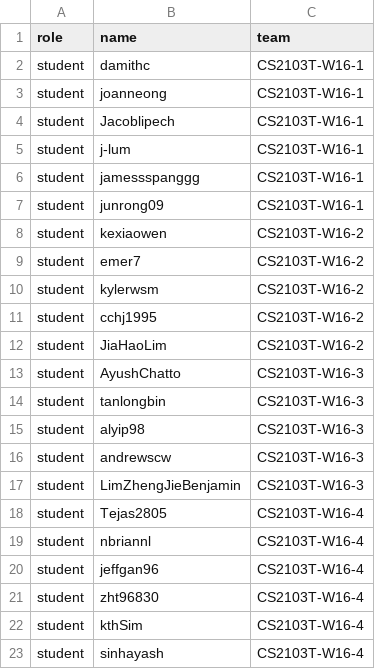
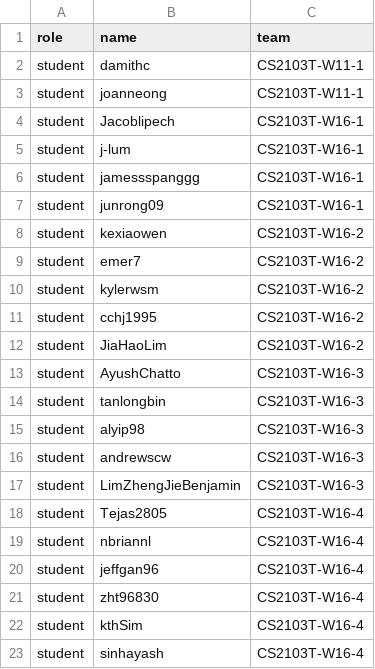
Before and after one commit to damithc/pe-session-config, a CSV file: data.csv, drawn as a sheet.

Commit message:
change team

```diff
--- a/data.csv
+++ b/data.csv
@@ -1,4 +1,4 @@
 role,name,team
-student,damithc,CS2103T-W16-1
-student,joanneong,CS2103T-W16-1
+student,damithc,CS2103T-W11-1
+student,joanneong,CS2103T-W11-1
 student,Jacoblipech,CS2103T-W16-1
```
